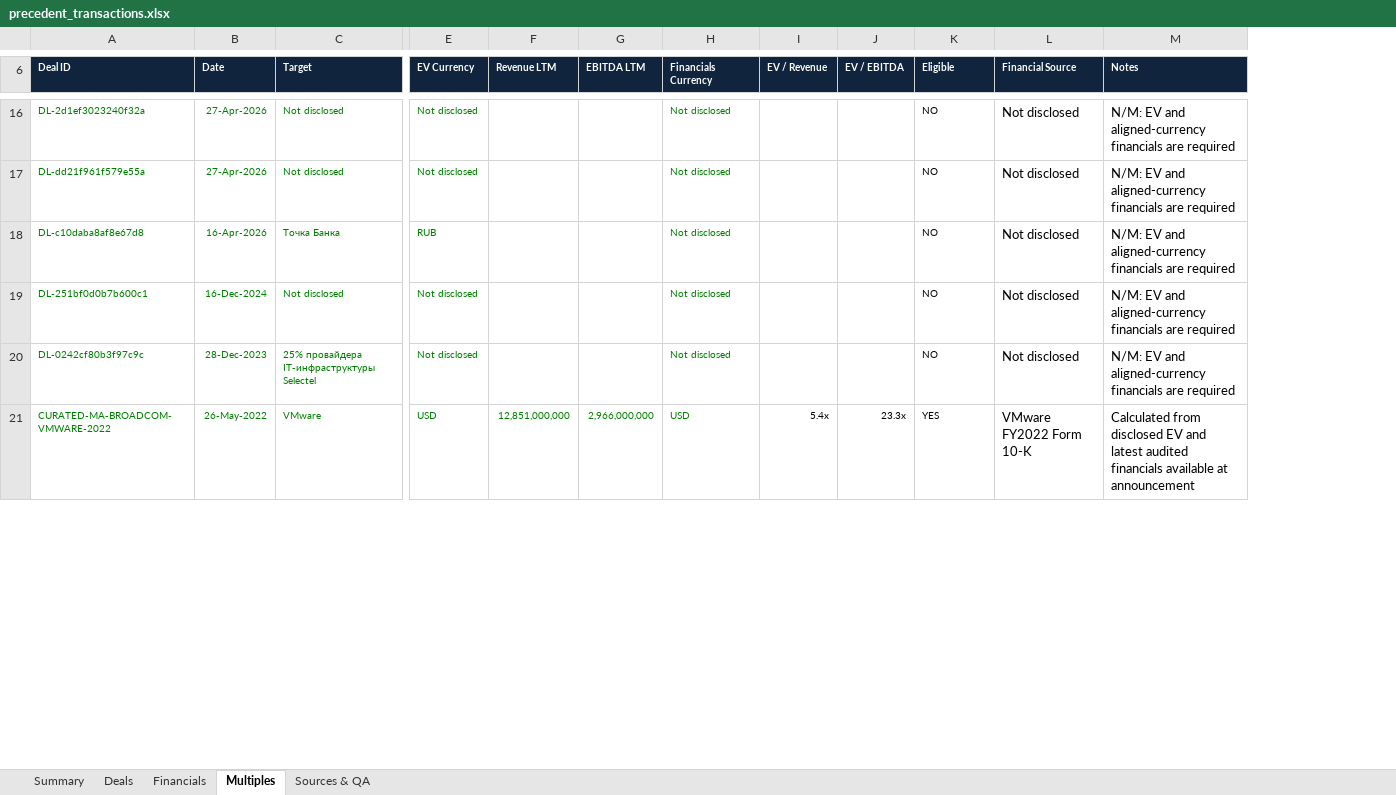
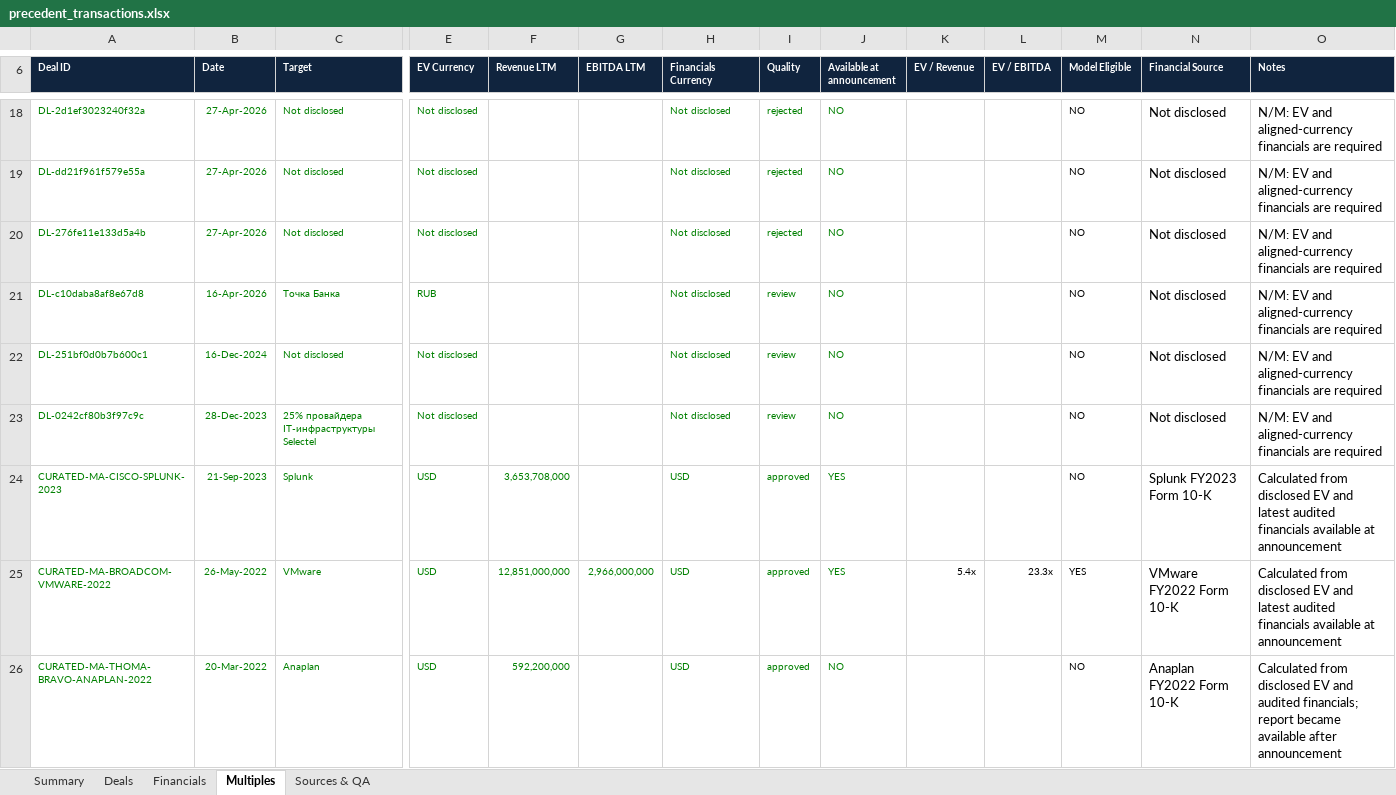
Before and after one commit to irisaurum/deal-markets-copilot, an Excel workbook: output/precedent_transactions.xlsx, sheet Multiples, drawn as a sheet; only a part is shown, gaps mark what is left out; values as stored, in another font and other column widths than the file's, no borders; conditional formats and table styles not drawn; addresses are those after the commit; rows hold the shown columns only; the diff covers the shown part only; the diff names each change by its address in the sheet, - before the commit and + after, or states it on an @@ line.

```diff
--- a/output/precedent_transactions.xlsx (sheet Multiples)
+++ b/output/precedent_transactions.xlsx (sheet Multiples)
+column I (Quality), rows 18-19: rejected | rejected; rows 21-23: all review; row 25: approved
+column J (Available at announcement), rows 18-19: NO | NO; rows 21-23: all NO; row 25: YES
-M6: Eligible
+M6: Model Eligible
+row 20: DL-276fe11e133d5a4b | 27-Apr-2026 | Not disclosed | Not disclosed |  |  | Not disclosed | rejected | NO |  |  | NO | Not disclosed | N/M: EV and aligned-currency financials are required
+row 24: CURATED-MA-CISCO-SPLUNK-2023 | 21-Sep-2023 | Splunk | USD | 3,653,708,000 |  | USD | approved | YES |  |  | NO | Splunk FY2023 Form 10-K | Calculated from disclosed EV and latest audited financials available at announcement
+row 26: CURATED-MA-THOMA-BRAVO-ANAPLAN-2022 | 20-Mar-2022 | Anaplan | USD | 592,200,000 |  | USD | approved | NO |  |  | NO | Anaplan FY2022 Form 10-K | Calculated from disclosed EV and audited financials; report became available after announcement
```
Also changed, not shown: 8 added rows and 7 edited cells elsewhere in this sheet, sheet Deals, sheet Sources & QA, sheet Financials, sheet Summary, formulas that keep their value, 18 other files.
